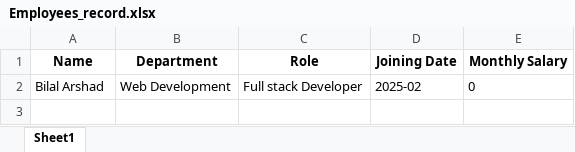
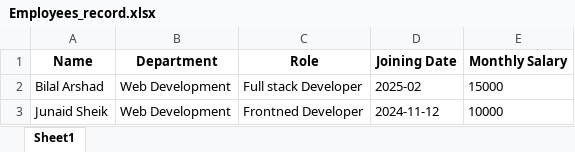
Before and after one commit to bilalarshad-1/Employee_management, an Excel workbook: Employees_record.xlsx, sheet Sheet1, drawn as a sheet; values as stored, in another font and other column widths than the file's, no borders; the diff names each change by its address in the sheet, - before the commit and + after, or states it on an @@ line.

```diff
--- a/Employees_record.xlsx (sheet Sheet1)
+++ b/Employees_record.xlsx (sheet Sheet1)
-E2 (Monthly Salary): 0
+E2 (Monthly Salary): 15000
+row 3: Junaid Sheik | Web Development | Frontned Developer | 2024-11-12 | 10000
```
Also changed, not shown: employee_attendance_1.xlsx, employees.xlsx, 1 other file.
